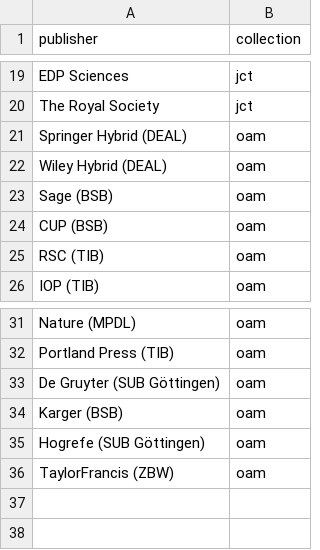
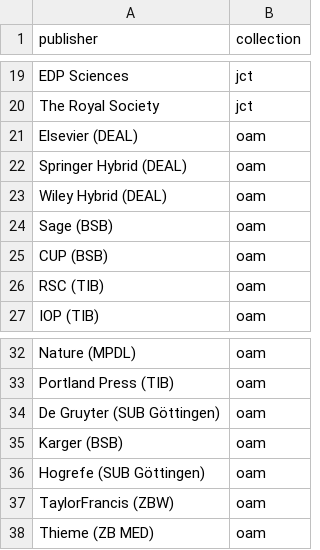
Before and after one commit to subugoe/hoaddash, a CSV file: config.csv, drawn as a sheet; only a part is shown, gaps mark what is left out.

Commit message:
Add two new DE views (Thieme and Elsevier)

```diff
--- a/config.csv
+++ b/config.csv
@@ -20,2 +20,3 @@ publisher,collection
 "The Royal Society","jct"
+"Elsevier (DEAL)","oam"
 "Springer Hybrid (DEAL)","oam"
@@ -36 +37,2 @@ publisher,collection
 "TaylorFrancis (ZBW)","oam"
+"Thieme (ZB MED)","oam"
```
Also changed, not shown: 3 other files.
